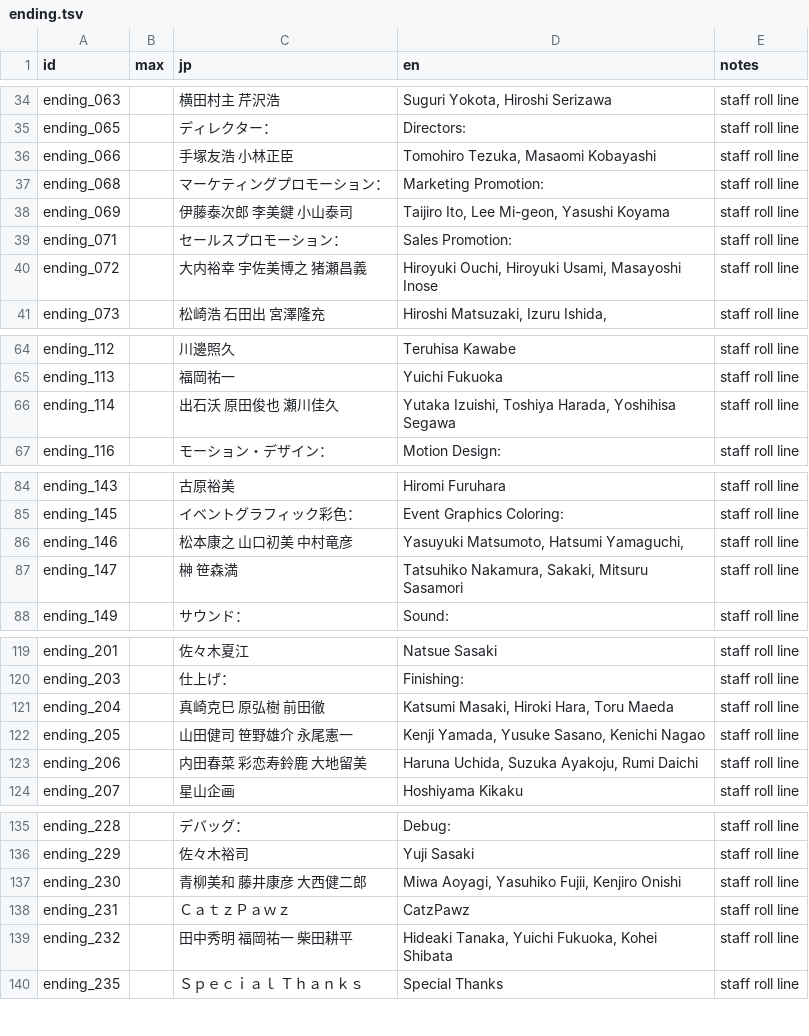
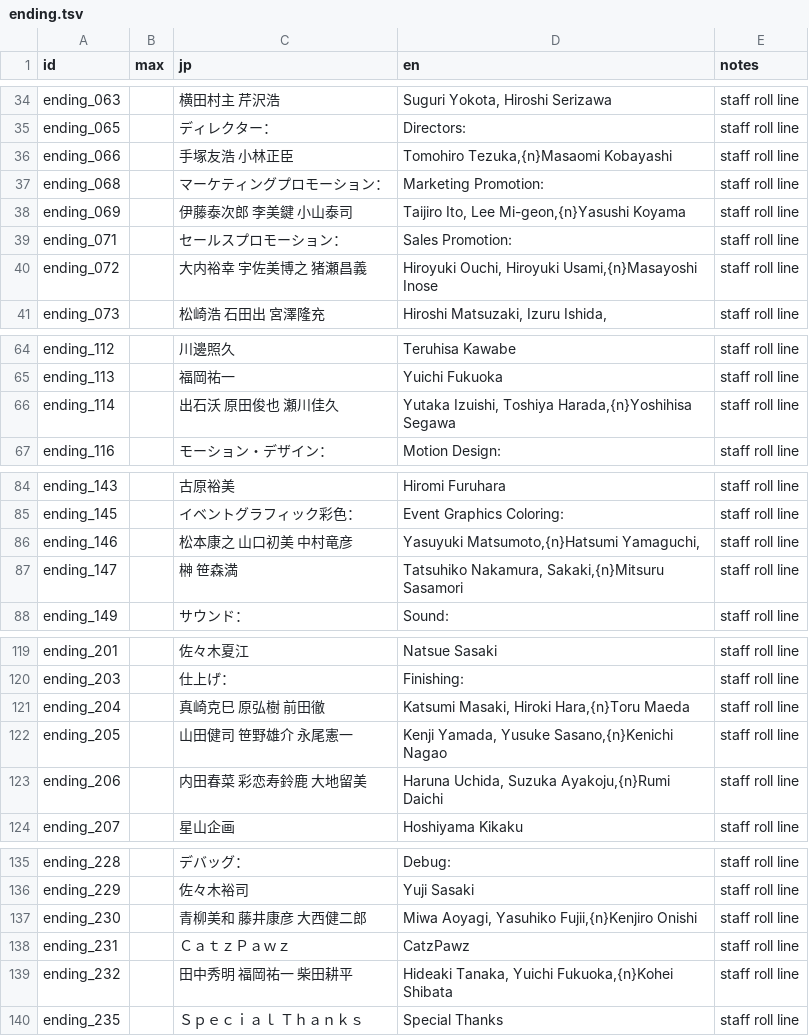
Before and after one commit to minhnhattonthat/gungho-brigade-en, a TSV file: script/ending.tsv, drawn as a sheet; only a part is shown, gaps mark what is left out; the diff covers the shown part only.

```diff
--- a/script/ending.tsv
+++ b/script/ending.tsv
@@ -35,7 +35,7 @@ ending_063		横田村主　芹沢浩	Suguri Yokota, Hiroshi Serizawa	staff roll
 ending_065		ディレクター：	Directors:	staff roll line
-ending_066		手塚友浩　小林正臣	Tomohiro Tezuka, Masaomi Kobayashi	staff roll line
+ending_066		手塚友浩　小林正臣	Tomohiro Tezuka,{n}Masaomi Kobayashi	staff roll line
 ending_068		マーケティングプロモーション：	Marketing Promotion:	staff roll line
-ending_069		伊藤泰次郎　李美鍵　小山泰司	Taijiro Ito, Lee Mi-geon, Yasushi Koyama	staff roll line
+ending_069		伊藤泰次郎　李美鍵　小山泰司	Taijiro Ito, Lee Mi-geon,{n}Yasushi Koyama	staff roll line
 ending_071		セールスプロモーション：	Sales Promotion:	staff roll line
-ending_072		大内裕幸　宇佐美博之　猪瀬昌義	Hiroyuki Ouchi, Hiroyuki Usami, Masayoshi Inose	staff roll line
+ending_072		大内裕幸　宇佐美博之　猪瀬昌義	Hiroyuki Ouchi, Hiroyuki Usami,{n}Masayoshi Inose	staff roll line
 ending_073		松崎浩　　石田出　　宮澤隆充	Hiroshi Matsuzaki, Izuru Ishida,	staff roll line
@@ -65,3 +65,3 @@ ending_112		川邊照久	Teruhisa Kawabe	staff roll line
 ending_113		福岡祐一	Yuichi Fukuoka	staff roll line
-ending_114		出石沃　　原田俊也　瀬川佳久	Yutaka Izuishi, Toshiya Harada, Yoshihisa Segawa	staff roll line
+ending_114		出石沃　　原田俊也　瀬川佳久	Yutaka Izuishi, Toshiya Harada,{n}Yoshihisa Segawa	staff roll line
 ending_116		モーション・デザイン：	Motion Design:	staff roll line
@@ -85,4 +85,4 @@ ending_143		古原裕美	Hiromi Furuhara	staff roll line
 ending_145		イベントグラフィック彩色：	Event Graphics Coloring:	staff roll line
-ending_146		松本康之　山口初美　中村竜彦	Yasuyuki Matsumoto, Hatsumi Yamaguchi,	staff roll line
-ending_147		榊　　　　笹森満	Tatsuhiko Nakamura, Sakaki, Mitsuru Sasamori	staff roll line
+ending_146		松本康之　山口初美　中村竜彦	Yasuyuki Matsumoto,{n}Hatsumi Yamaguchi,	staff roll line
+ending_147		榊　　　　笹森満	Tatsuhiko Nakamura, Sakaki,{n}Mitsuru Sasamori	staff roll line
 ending_149		サウンド：	Sound:	staff roll line
@@ -120,5 +120,5 @@ ending_201		佐々木夏江	Natsue Sasaki	staff roll line
 ending_203		仕上げ：	Finishing:	staff roll line
-ending_204		真崎克巳　原弘樹　　前田徹	Katsumi Masaki, Hiroki Hara, Toru Maeda	staff roll line
-ending_205		山田健司　笹野雄介　永尾憲一	Kenji Yamada, Yusuke Sasano, Kenichi Nagao	staff roll line
-ending_206		内田春菜　彩恋寿鈴鹿　大地留美	Haruna Uchida, Suzuka Ayakoju, Rumi Daichi	staff roll line
+ending_204		真崎克巳　原弘樹　　前田徹	Katsumi Masaki, Hiroki Hara,{n}Toru Maeda	staff roll line
+ending_205		山田健司　笹野雄介　永尾憲一	Kenji Yamada, Yusuke Sasano,{n}Kenichi Nagao	staff roll line
+ending_206		内田春菜　彩恋寿鈴鹿　大地留美	Haruna Uchida, Suzuka Ayakoju,{n}Rumi Daichi	staff roll line
 ending_207		星山企画	Hoshiyama Kikaku	staff roll line
@@ -136,5 +136,5 @@ ending_228		デバッグ：	Debug:	staff roll line
 ending_229		佐々木裕司	Yuji Sasaki	staff roll line
-ending_230		青柳美和　藤井康彦　大西健二郎	Miwa Aoyagi, Yasuhiko Fujii, Kenjiro Onishi	staff roll line
+ending_230		青柳美和　藤井康彦　大西健二郎	Miwa Aoyagi, Yasuhiko Fujii,{n}Kenjiro Onishi	staff roll line
 ending_231		ＣａｔｚＰａｗｚ	CatzPawz	staff roll line
-ending_232		田中秀明　福岡祐一　柴田耕平	Hideaki Tanaka, Yuichi Fukuoka, Kohei Shibata	staff roll line
+ending_232		田中秀明　福岡祐一　柴田耕平	Hideaki Tanaka, Yuichi Fukuoka,{n}Kohei Shibata	staff roll line
 ending_235		Ｓｐｅｃｉａｌ　Ｔｈａｎｋｓ	Special Thanks	staff roll line
```
Also changed, not shown: 2 edited cells elsewhere in this file, 11 other files.
